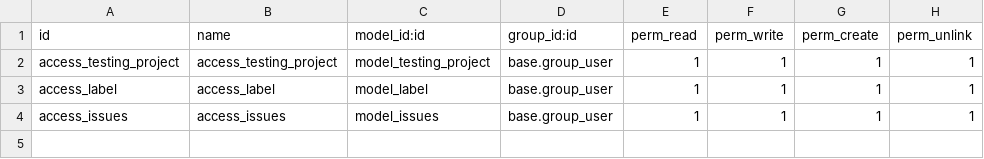
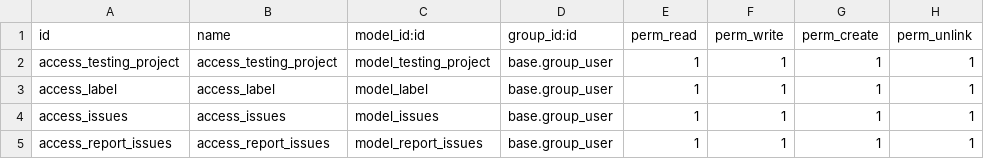
Before and after one commit to thanhtructran2000/issue_manager, a CSV file: security/ir.model.access.csv, drawn as a sheet; the diff names each change by its address in the sheet, - before the commit and + after, or states it on an @@ line.

```diff
--- a/security/ir.model.access.csv
+++ b/security/ir.model.access.csv
+row 5: access_report_issues | access_report_issues | model_report_issues | base.group_user | 1 | 1 | 1 | 1
```
Also changed, not shown: 8 other files.
